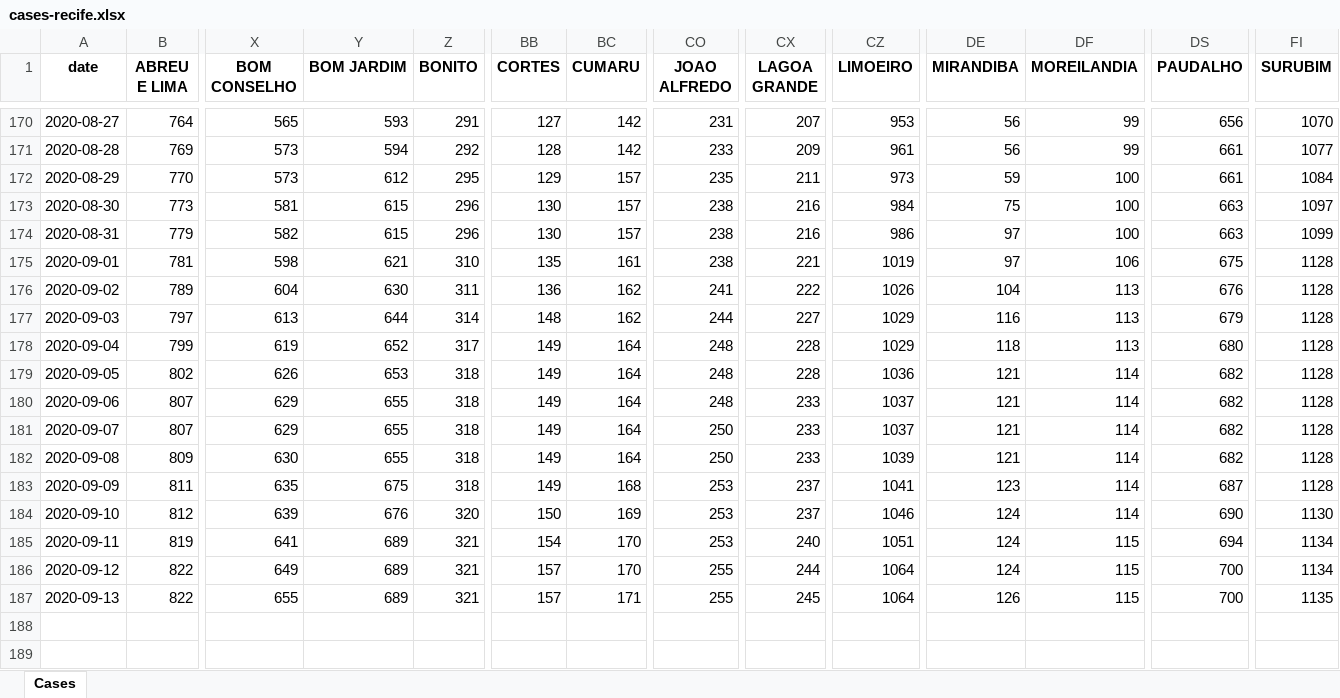
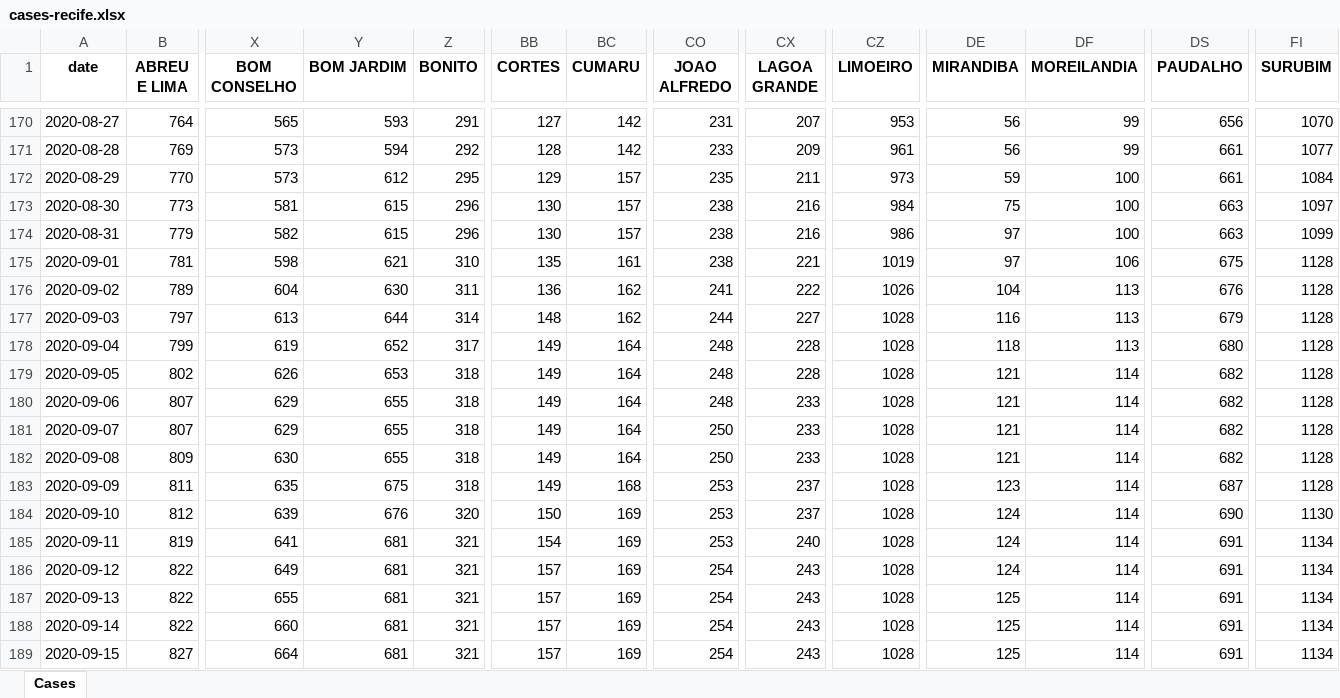
Before and after one commit to allissondantas/BIOCOMSC-COVID19-MAT2PY, an Excel workbook: data/cases-recife.xlsx, sheet Cases, drawn as a sheet; only a part is shown, gaps mark what is left out; values as stored, in another font and other column widths than the file's, no borders; rows hold the shown columns only; the diff names each change by its address in the sheet, - before the commit and + after, or states it on an @@ line.

```diff
--- a/data/cases-recife.xlsx (sheet Cases)
+++ b/data/cases-recife.xlsx (sheet Cases)
-CZ177:CZ178 (LIMOEIRO): 1029
+CZ177:CZ178 (LIMOEIRO): 1028
-CZ179 (LIMOEIRO): 1036
+CZ179 (LIMOEIRO): 1028
-CZ180:CZ181 (LIMOEIRO): 1037
+CZ180:CZ181 (LIMOEIRO): 1028
-CZ182 (LIMOEIRO): 1039
+CZ182 (LIMOEIRO): 1028
-CZ183 (LIMOEIRO): 1041
+CZ183 (LIMOEIRO): 1028
-CZ184 (LIMOEIRO): 1046
+CZ184 (LIMOEIRO): 1028
-Y185:Y187 (BOM JARDIM): 689
+Y185:Y187 (BOM JARDIM): 681
-BC185:BC186 (CUMARU): 170
+BC185:BC186 (CUMARU): 169
-CZ185 (LIMOEIRO): 1051
+CZ185 (LIMOEIRO): 1028
-DF185:DF187 (MOREILANDIA): 115
+DF185:DF187 (MOREILANDIA): 114
-DS185 (PAUDALHO): 694
+DS185 (PAUDALHO): 691
-CO186:CO187 (JOAO ALFREDO): 255
+CO186:CO187 (JOAO ALFREDO): 254
-CX186 (LAGOA GRANDE): 244
+CX186 (LAGOA GRANDE): 243
-CZ186:CZ187 (LIMOEIRO): 1064
+CZ186:CZ187 (LIMOEIRO): 1028
-DS186:DS187 (PAUDALHO): 700
+DS186:DS187 (PAUDALHO): 691
-BC187 (CUMARU): 171
+BC187 (CUMARU): 169
-CX187 (LAGOA GRANDE): 245
+CX187 (LAGOA GRANDE): 243
-DE187 (MIRANDIBA): 126
+DE187 (MIRANDIBA): 125
-FI187 (SURUBIM): 1135
+FI187 (SURUBIM): 1134
+row 188: 2020-09-14 | 822 | 660 | 681 | 321 | 157 | 169 | 254 | 243 | 1028 | 125 | 114 | 691 | 1134
+row 189: 2020-09-15 | 827 | 664 | 681 | 321 | 157 | 169 | 254 | 243 | 1028 | 125 | 114 | 691 | 1134
```
Also changed, not shown: data/Data_Brasil.xlsx, 55 other files.
